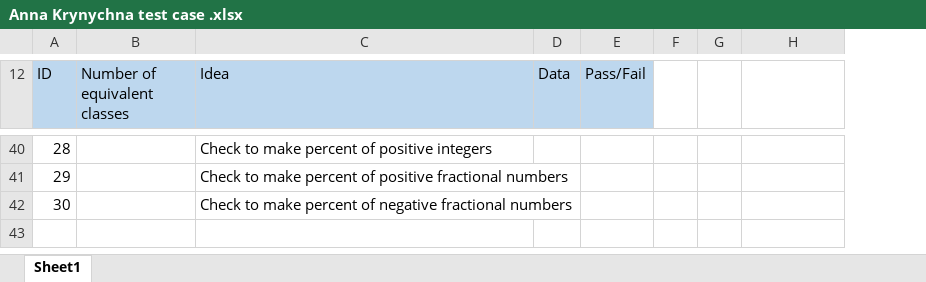
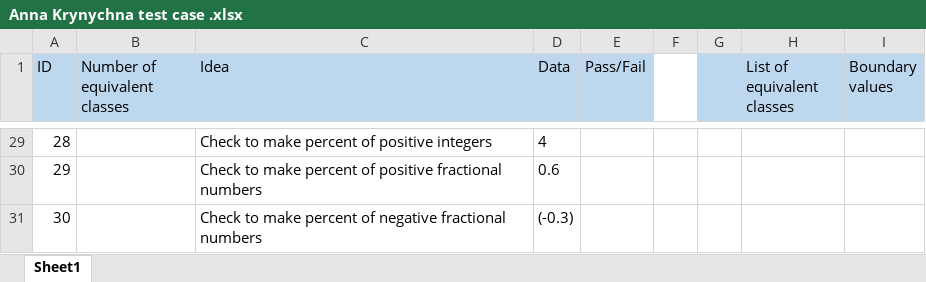
Before and after one commit to annakrynychna1/task, an Excel workbook: testcases/Anna Krynychna test case .xlsx, sheet Sheet1, drawn as a sheet; only a part is shown, gaps mark what is left out; values as stored, in another font and other column widths than the file's, no borders; removed rows and columns are numbered as before the commit, all else as after; the diff covers the shown part only; the diff names each change by its address in the sheet, - before the commit and + after, or states it on an @@ line.

```diff
--- a/testcases/Anna Krynychna test case .xlsx (sheet Sheet1)
+++ b/testcases/Anna Krynychna test case .xlsx (sheet Sheet1)
-column F, empty
+column F, empty
+column I (Boundary values), empty
-G1:H1 fill: none
+G1:H1 fill: #BDD7EE
-H1: (empty)
+H1: List of equivalent classes
-D29 (Data): (empty)
+D29 (Data): 4
-D30 (Data): (empty)
+D30 (Data): 0.6
-D31 (Data): (empty)
+D31 (Data): (-0.3)
```
Also changed, not shown: 1 added row, 12 removed rows and 47 edited cells elsewhere in this sheet.
